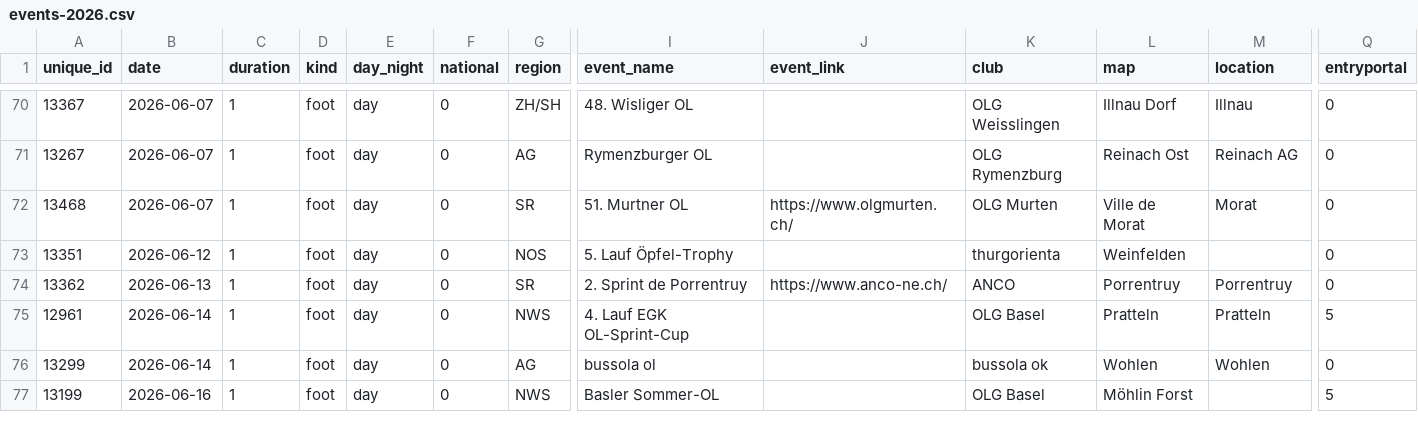
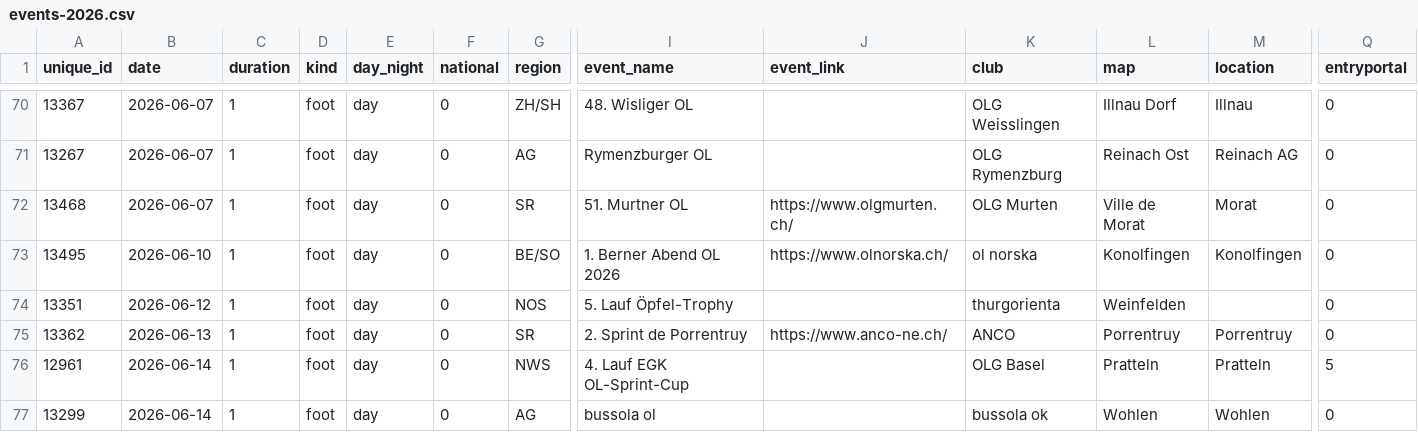
Before and after one commit to fabianHueni/swiss-orienteering-events, a CSV file: public/data/events-2026.csv, drawn as a sheet; only a part is shown, gaps mark what is left out; the shorter side is filled out with more unchanged rows; rows hold the shown columns only; the diff covers the shown part only; the diff names each change by its address in the sheet, - before the commit and + after, or states it on an @@ line.

```diff
--- a/public/data/events-2026.csv
+++ b/public/data/events-2026.csv
+row 73: 13495 | 2026-06-10 | 1 | foot | day | 0 | BE/SO | 1. Berner Abend OL 2026 | https://www.olnorska.ch/ | ol norska | Konolfingen | Konolfingen | 0
```
Also changed, not shown: 5 added rows elsewhere in this file.
